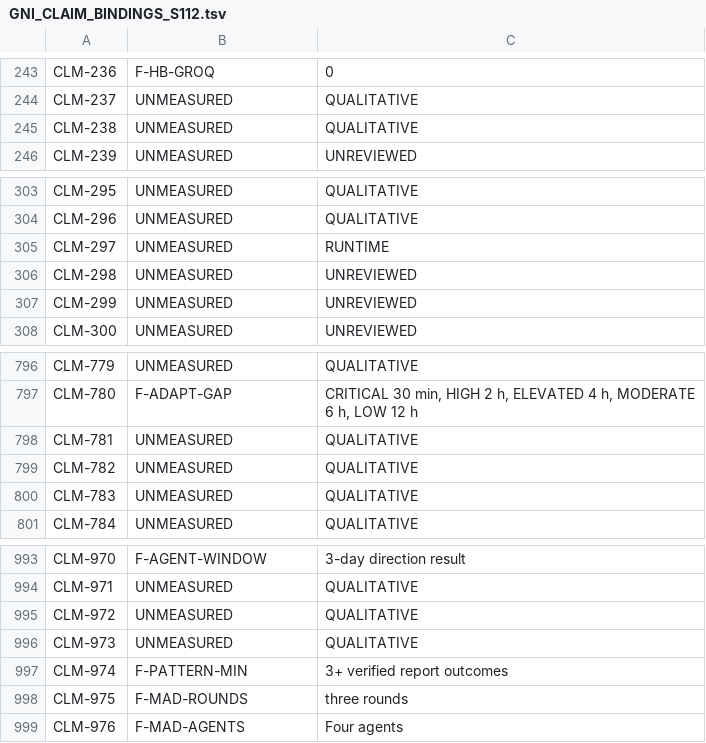
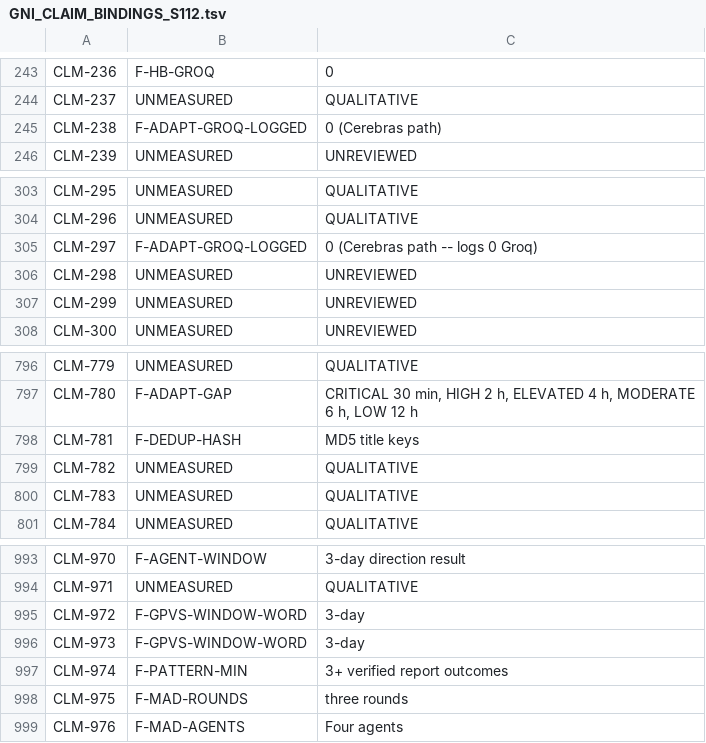
Before and after one commit to jamesmaverickandhdcs/gni-autonomous, a TSV file: docs/GNI_CLAIM_BINDINGS_S112.tsv, drawn as a sheet; only a part is shown, gaps mark what is left out.

```diff
--- a/docs/GNI_CLAIM_BINDINGS_S112.tsv
+++ b/docs/GNI_CLAIM_BINDINGS_S112.tsv
@@ -244,3 +244,3 @@ CLM-236	F-HB-GROQ	0
 CLM-237	UNMEASURED	QUALITATIVE
-CLM-238	UNMEASURED	QUALITATIVE
+CLM-238	F-ADAPT-GROQ-LOGGED	0 (Cerebras path)
 CLM-239	UNMEASURED	UNREVIEWED
@@ -304,3 +304,3 @@ CLM-295	UNMEASURED	QUALITATIVE
 CLM-296	UNMEASURED	QUALITATIVE
-CLM-297	UNMEASURED	RUNTIME
+CLM-297	F-ADAPT-GROQ-LOGGED	0 (Cerebras path -- logs 0 Groq)
 CLM-298	UNMEASURED	UNREVIEWED
@@ -797,3 +797,3 @@ CLM-779	UNMEASURED	QUALITATIVE
 CLM-780	F-ADAPT-GAP	CRITICAL 30 min, HIGH 2 h, ELEVATED 4 h, MODERATE 6 h, LOW 12 h
-CLM-781	UNMEASURED	QUALITATIVE
+CLM-781	F-DEDUP-HASH	MD5 title keys
 CLM-782	UNMEASURED	QUALITATIVE
@@ -994,4 +994,4 @@ CLM-970	F-AGENT-WINDOW	3-day direction result
 CLM-971	UNMEASURED	QUALITATIVE
-CLM-972	UNMEASURED	QUALITATIVE
-CLM-973	UNMEASURED	QUALITATIVE
+CLM-972	F-GPVS-WINDOW-WORD	3-day
+CLM-973	F-GPVS-WINDOW-WORD	3-day
 CLM-974	F-PATTERN-MIN	3+ verified report outcomes
```
Also changed, not shown: 4 other files.
